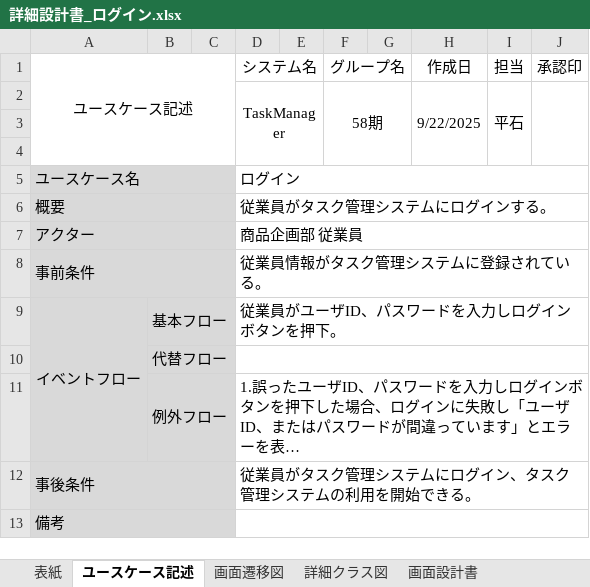
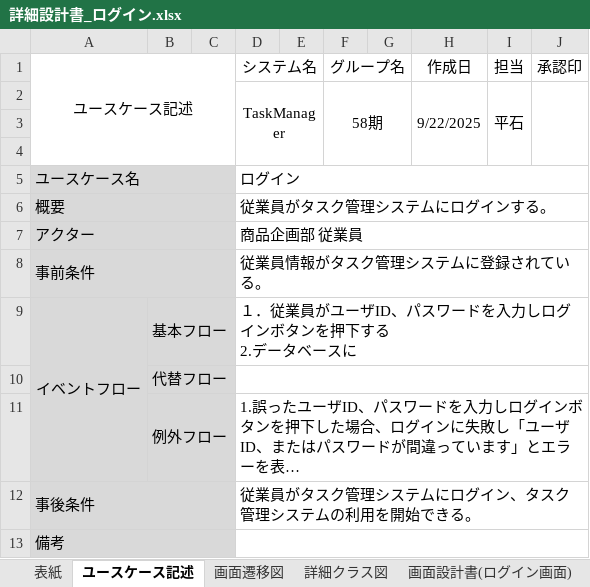
Before and after one commit to comsize-yutohonda/TaskManager, an Excel workbook: 詳細設計書/詳細設計書_ログイン.xlsx, sheet ユースケース記述, drawn as a sheet; long unchanged cells end in …; values as stored, in another font and other column widths than the file's, no borders; ↵ is a line break in a cell; the diff names each change by its address in the sheet, - before the commit and + after, or states it on an @@ line.

```diff
--- a/詳細設計書/詳細設計書_ログイン.xlsx (sheet ユースケース記述)
+++ b/詳細設計書/詳細設計書_ログイン.xlsx (sheet ユースケース記述)
-sheet tab: 画面設計書
+sheet tab: 画面設計書(ログイン画面)
-D9 (システム名): 従業員がユーザID、パスワードを入力しログインボタンを押下。
+D9 (システム名): １．従業員がユーザID、パスワードを入力しログインボタンを押下する ↵ 2.データベースに
```
Also changed, not shown: 1 other file.
